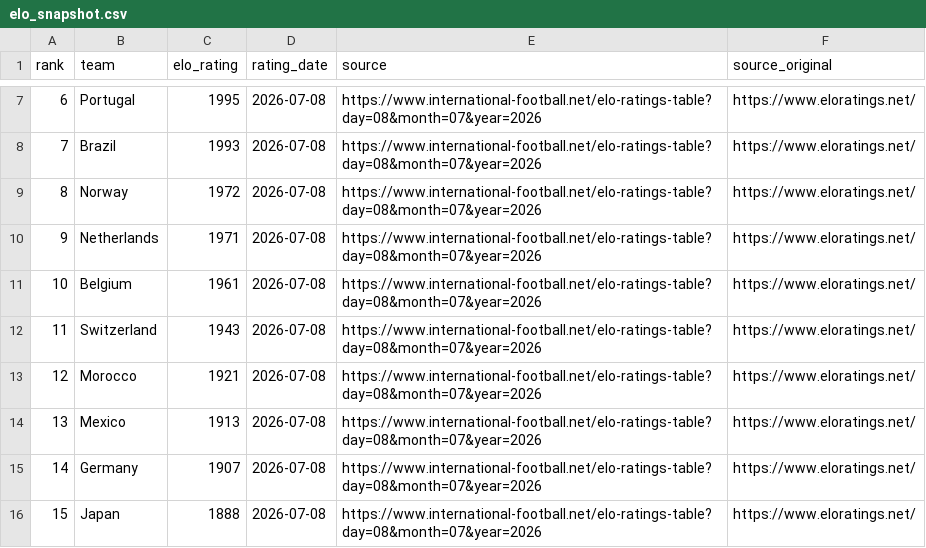
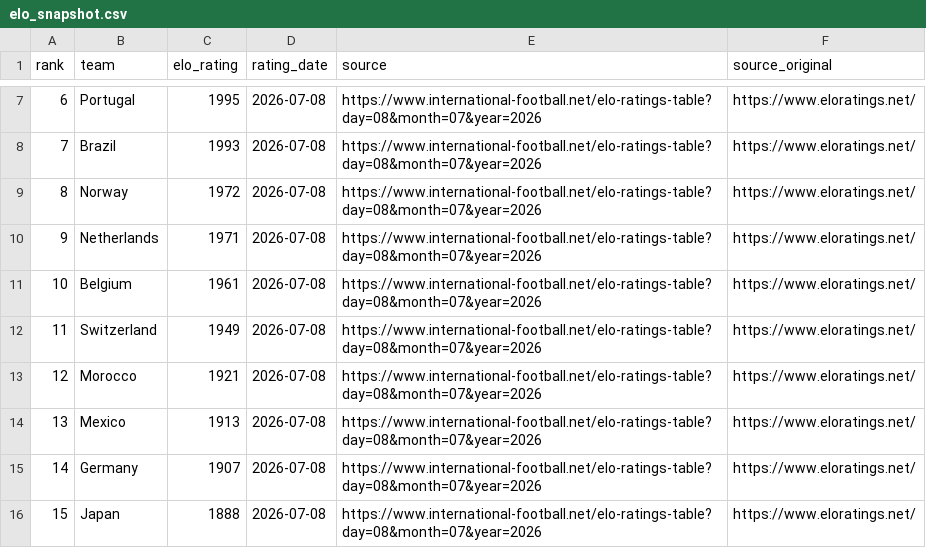
Before and after one commit to MarianoVilla/Oloraculo, a CSV file: Oloraculo.Web/Data/elo_snapshot.csv, drawn as a sheet; only a part is shown, gaps mark what is left out; the diff covers the shown part only.

```diff
--- a/Oloraculo.Web/Data/elo_snapshot.csv
+++ b/Oloraculo.Web/Data/elo_snapshot.csv
@@ -11,3 +11,3 @@ rank,team,elo_rating,rating_date,source,source_original
 10,Belgium,1961,2026-07-08,https://www.international-football.net/elo-ratings-table?day=08&month=07&year=2026,https://www.eloratings.net/
-11,Switzerland,1943,2026-07-08,https://www.international-football.net/elo-ratings-table?day=08&month=07&year=2026,https://www.eloratings.net/
+11,Switzerland,1949,2026-07-08,https://www.international-football.net/elo-ratings-table?day=08&month=07&year=2026,https://www.eloratings.net/
 12,Morocco,1921,2026-07-08,https://www.international-football.net/elo-ratings-table?day=08&month=07&year=2026,https://www.eloratings.net/
```
Also changed, not shown: 2 added rows, 2 removed rows, 11 moved rows and 6 edited cells elsewhere in this file, 1 other file.
